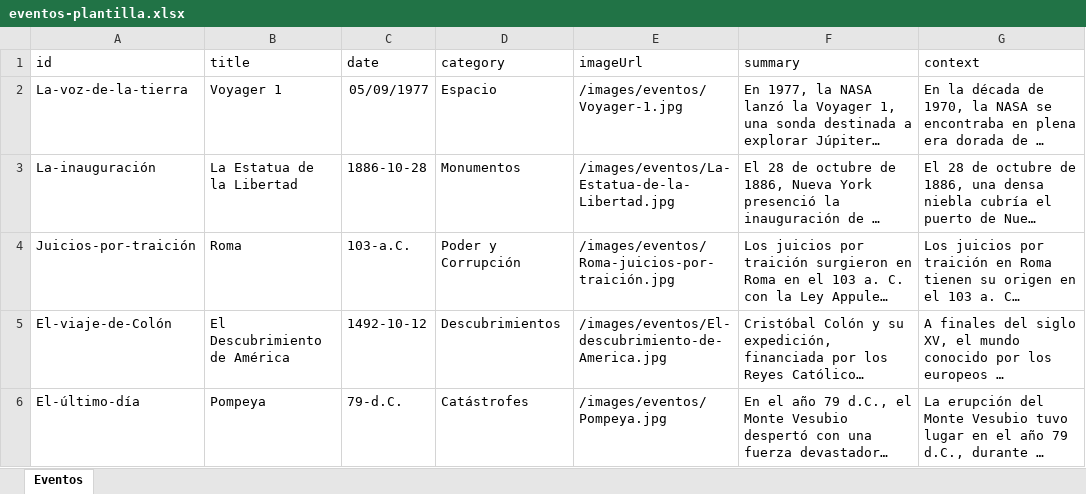
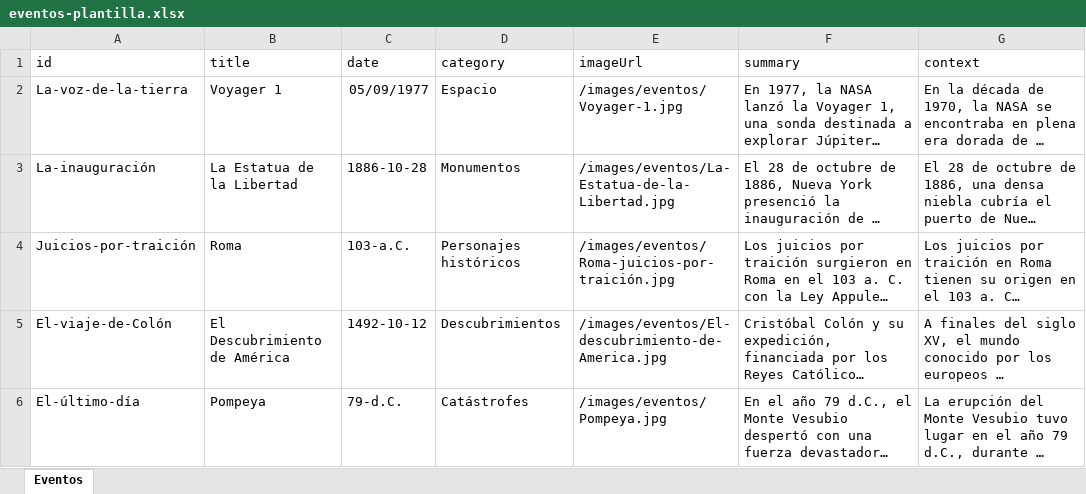
Before and after one commit to jldoradomoles/epicstoria, an Excel workbook: eventos-plantilla.xlsx, sheet Eventos, drawn as a sheet; only a part is shown; long unchanged cells end in …; values as stored, in another font and other column widths than the file's, no borders; the diff names each change by its address in the sheet, - before the commit and + after, or states it on an @@ line.

Commit message:
nueva galeria e imagenes

```diff
--- a/eventos-plantilla.xlsx (sheet Eventos)
+++ b/eventos-plantilla.xlsx (sheet Eventos)
-D4 (category): Poder y Corrupción
+D4 (category): Personajes históricos
```
Also changed, not shown: 36 other files.
